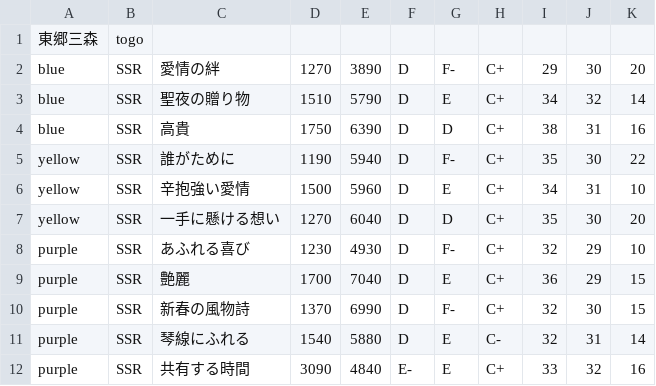
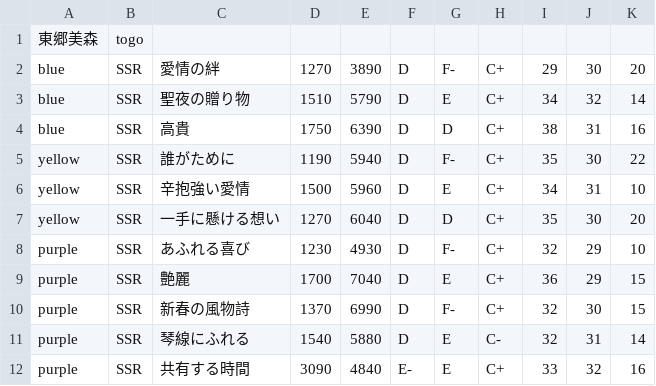
Before and after one commit to blatank/YuyuyuiStatus, a CSV file: csv/togo.csv, drawn as a sheet.

```diff
--- a/csv/togo.csv
+++ b/csv/togo.csv
@@ -1,2 +1,2 @@
-東郷三森,togo
+東郷美森,togo
 blue,SSR,愛情の絆,1270,3890,D,F-,C+,29,30,20
```
Also changed, not shown: 2 other files.
